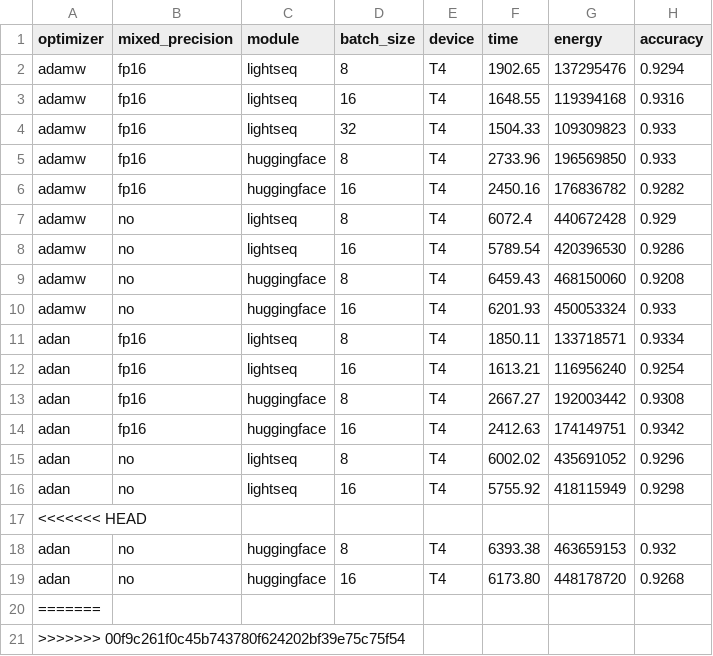
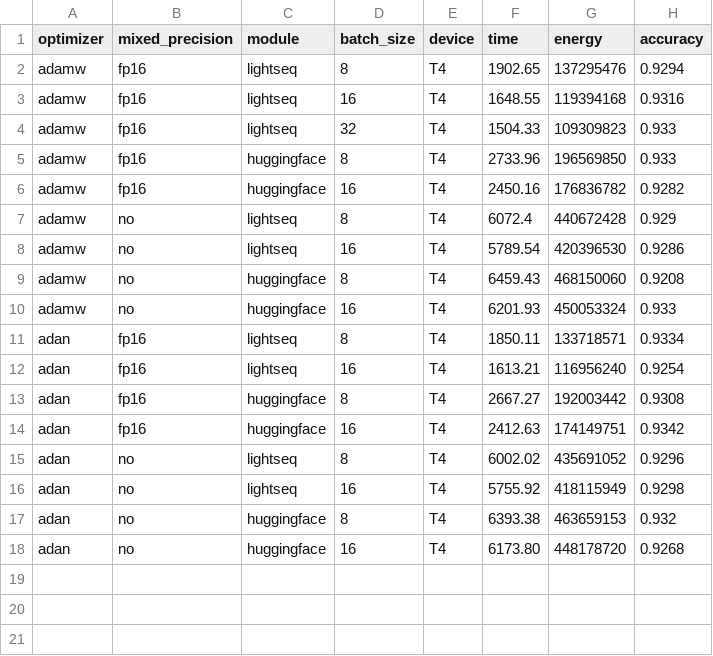
Before and after one commit to AlexwellChen/Master-Thesis-benchmark, a CSV file: profiling_T4.csv, drawn as a sheet.

```diff
--- a/profiling_T4.csv
+++ b/profiling_T4.csv
@@ -16,6 +16,3 @@ adan,no,lightseq,8,T4,6002.02,435691052,0.9296
 adan,no,lightseq,16,T4,5755.92,418115949,0.9298
-<<<<<<< HEAD
 adan,no,huggingface,8,T4,6393.38,463659153,0.932
 adan,no,huggingface,16,T4,6173.80,448178720,0.9268
-=======
->>>>>>> 00f9c261f0c45b743780f624202bf39e75c75f54
```
Also changed, not shown: profiling_all.csv, 9 other files.
